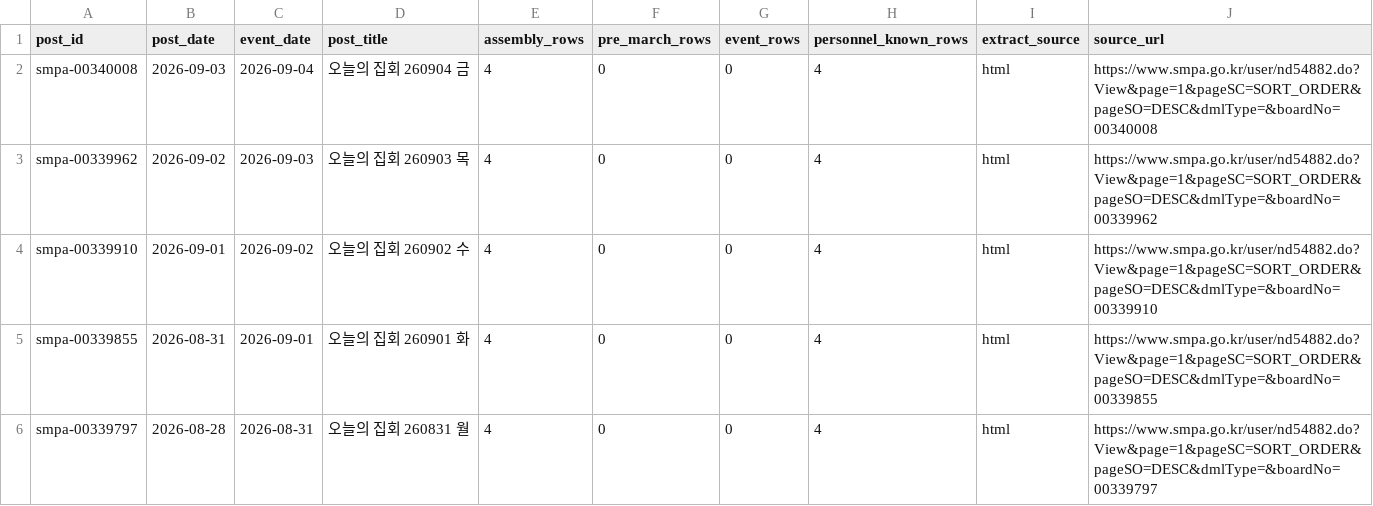
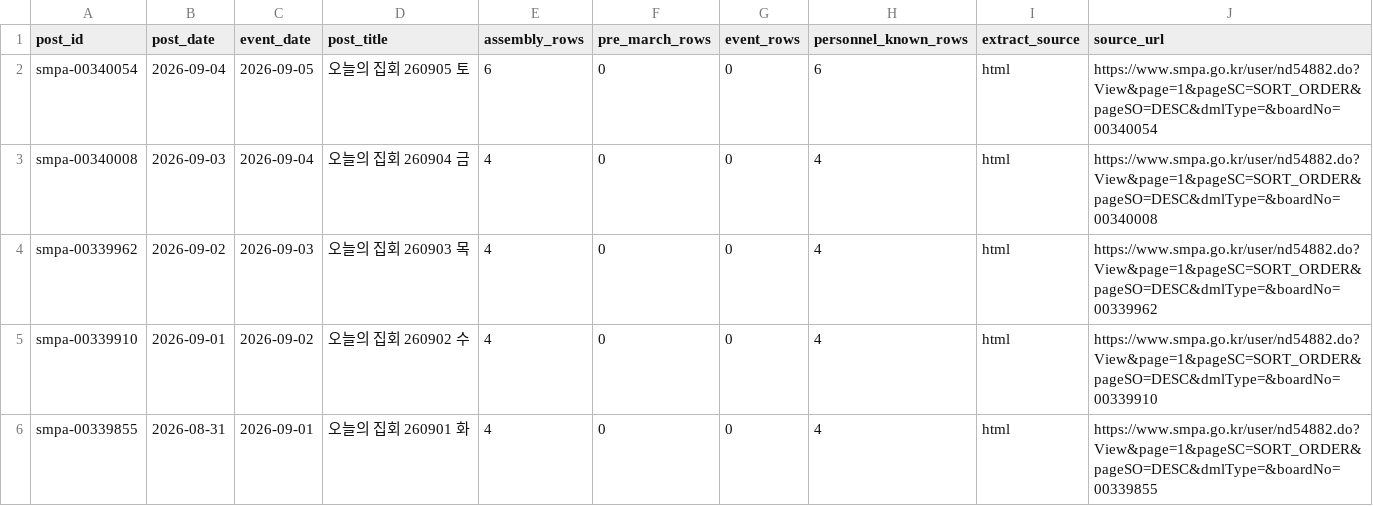
Before and after one commit to davidmh0203/SUBWAY-PREDICT, a CSV file: data/spatic/assem-posts.csv, drawn as a sheet; only a part is shown; the shorter side is filled out with more unchanged rows; the diff names each change by its address in the sheet, - before the commit and + after, or states it on an @@ line.

```diff
--- a/data/spatic/assem-posts.csv
+++ b/data/spatic/assem-posts.csv
+row 2: smpa-00340054 | 2026-09-04 | 2026-09-05 | 오늘의 집회 260905 토 | 6 | 0 | 0 | 6 | html | https://www.smpa.go.kr/user/nd54882.do?View&page=1&pageSC=SORT_ORDER&pageSO=DESC&dmlType=&boardNo=00340054
```
Also changed, not shown: 2 other files.
